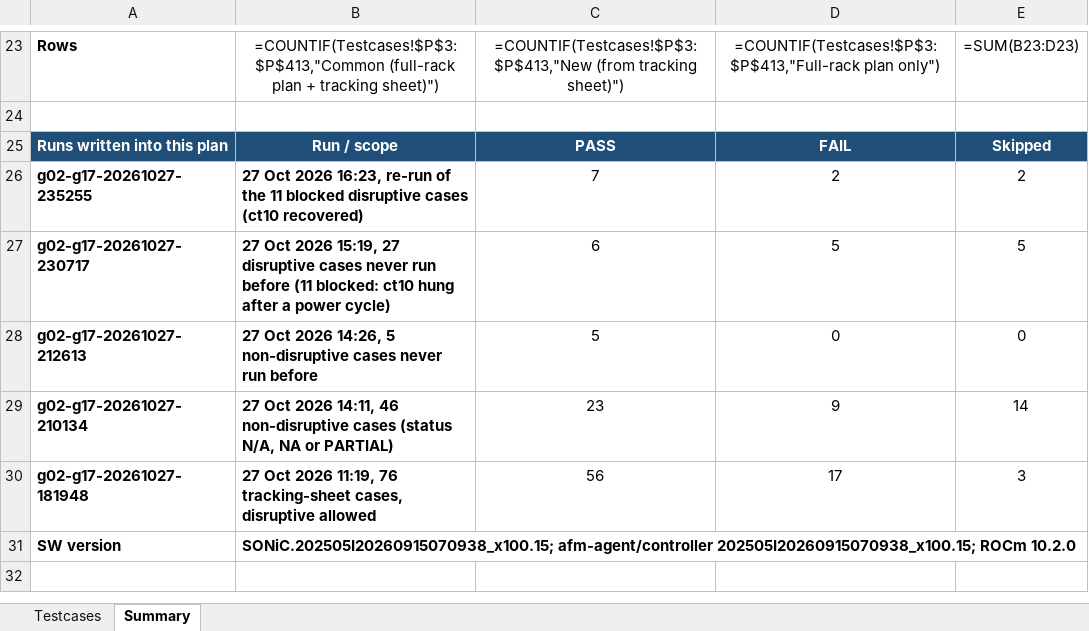
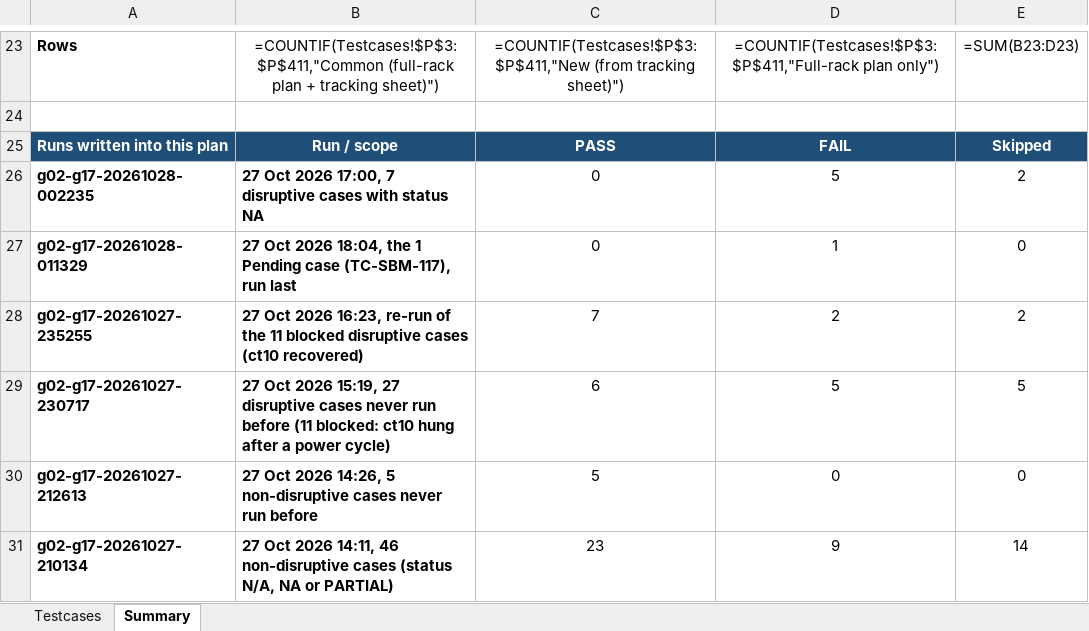
Before and after one commit to projectdcn/helios-tests-ui, an Excel workbook: testplan/full_rack_testplan.xlsx, sheet Summary, drawn as a sheet; only a part is shown, gaps mark what is left out; the shorter side is filled out with more unchanged rows; values as stored, in another font and other column widths than the file's, no borders; formulas without a stored value are shown as written; the diff covers the shown part only; the diff names each change by its address in the sheet, - before the commit and + after, or states it on an @@ line.

```diff
--- a/testplan/full_rack_testplan.xlsx (sheet Summary)
+++ b/testplan/full_rack_testplan.xlsx (sheet Summary)
-B23: =COUNTIF(Testcases!$P$3:$P$413,"Common (full-rack plan…
+B23: =COUNTIF(Testcases!$P$3:$P$411,"Common (full-rack plan…
-C23: =COUNTIF(Testcases!$P$3:$P$413,"New (from tracking…
+C23: =COUNTIF(Testcases!$P$3:$P$411,"New (from tracking…
-D23: =COUNTIF(Testcases!$P$3:$P$413,"Full-rack plan only")
+D23: =COUNTIF(Testcases!$P$3:$P$411,"Full-rack plan only")
+row 26: g02-g17-20261028-002235 | 27 Oct 2026 17:00, 7 disruptive cases with status NA | 0 | 5 | 2
+row 27: g02-g17-20261028-011329 | 27 Oct 2026 18:04, the 1 Pending case (TC-SBM-117), run last | 0 | 1 | 0
```
Also changed, not shown: 6 added rows, 21 removed rows and 34 edited cells elsewhere in this sheet, sheet Testcases, hidden cells.
